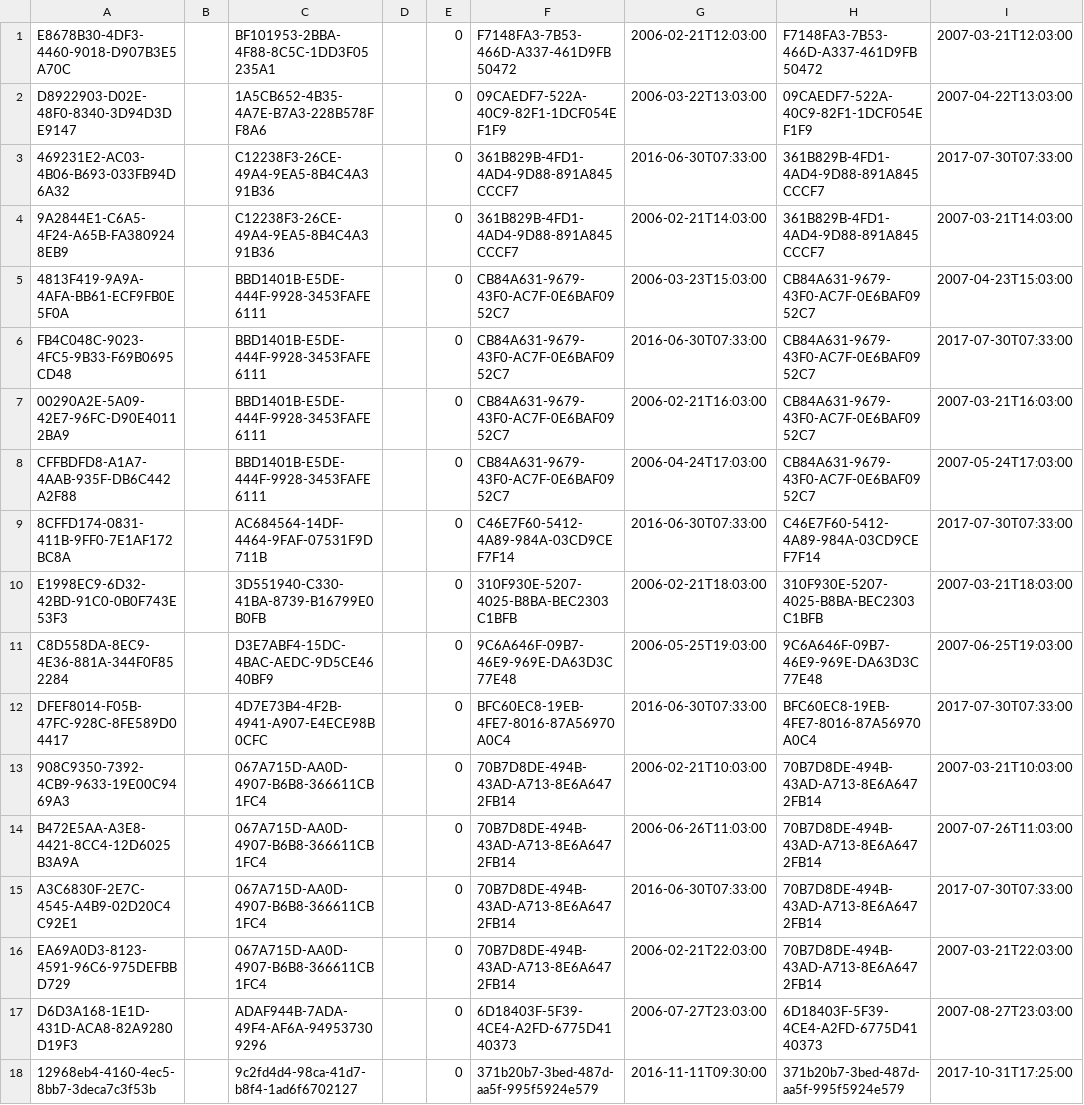
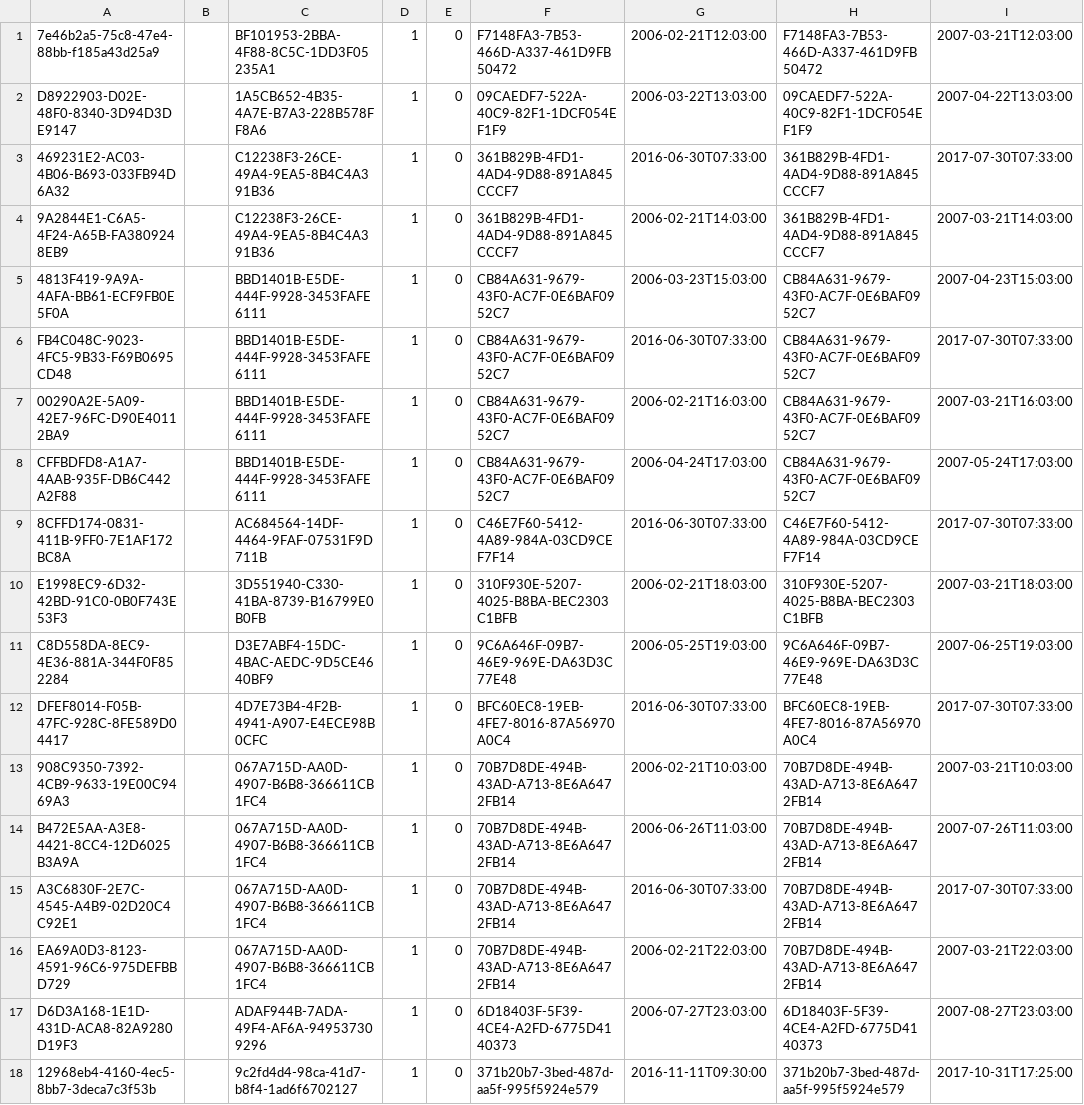
Before and after one commit to nhs-digital-gp-it-futures/NHSBuyingCatalogue, a CSV file: beta-private/api/NHSD.GPITF.BuyingCatalog/Data/Solutions.csv, drawn as a sheet; only a part is shown; the diff names each change by its address in the sheet, - before the commit and + after, or states it on an @@ line.

```diff
--- a/beta-private/api/NHSD.GPITF.BuyingCatalog/Data/Solutions.csv
+++ b/beta-private/api/NHSD.GPITF.BuyingCatalog/Data/Solutions.csv
-A1: E8678B30-4DF3-4460-9018-D907B3E5A70C
+A1: 7e46b2a5-75c8-47e4-88bb-f185a43d25a9
-D1:D18: (empty)
+D1:D18: 1
```
Also changed, not shown: beta-private/api/NHSD.GPITF.BuyingCatalog/Data/FrameworkSolution.csv.
